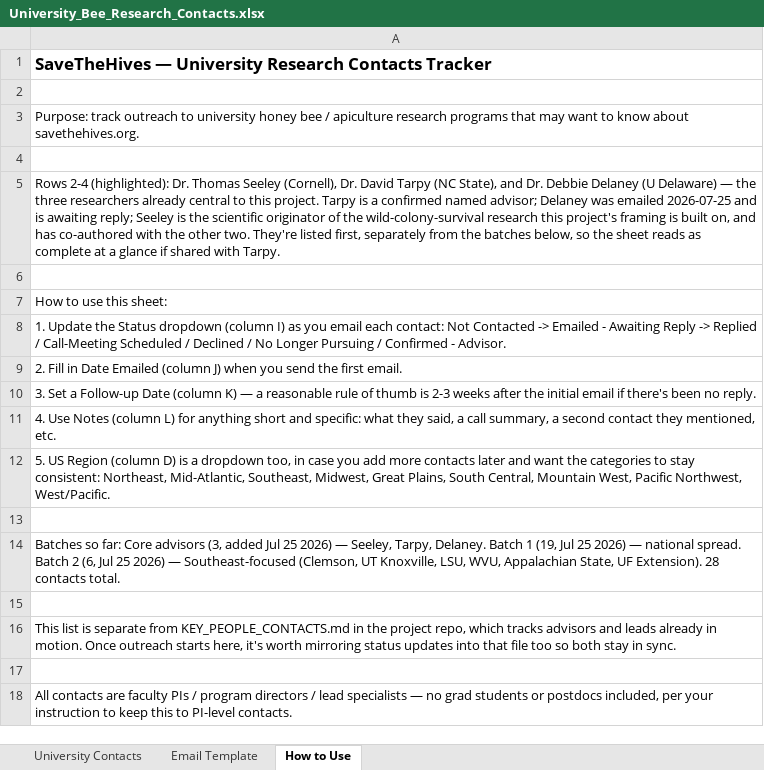
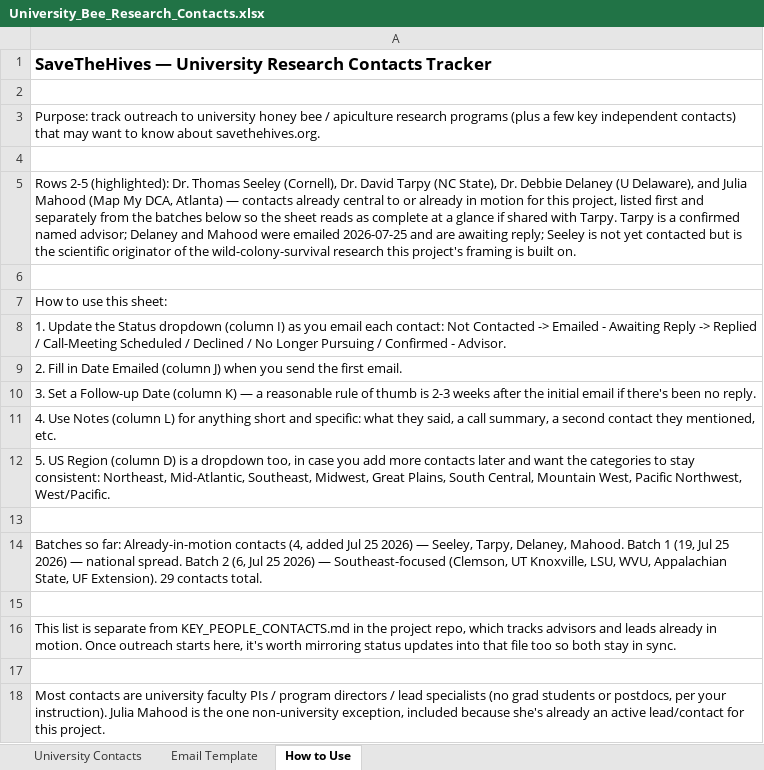
Before and after one commit to Game-warden/SaveTheHives, an Excel workbook: University_Bee_Research_Contacts.xlsx, sheet How to Use, drawn as a sheet; values as stored, in another font and other column widths than the file's, no borders; the diff names each change by its address in the sheet, - before the commit and + after, or states it on an @@ line.

Commit message:
Add Julia Mahood to contacts tracker, mark as contacted

```diff
--- a/University_Bee_Research_Contacts.xlsx (sheet How to Use)
+++ b/University_Bee_Research_Contacts.xlsx (sheet How to Use)
-A3: …research programs that may…
+A3: …research programs (plus a few key independent contacts) that may…
-A5: Rows 2-4 (highlighted): Dr. Thomas Seeley (Cornell), Dr. David Tarpy (NC State), and Dr. Debbie Delaney (U Delaware) — the three researchers already central to this project. Tarpy is a confirmed named advisor; Delaney was emailed 2026-07-25 and is awaiting reply; Seeley is the scientific originator of the wild-colony-survival research this project's framing is built on, and has co-authored with the other two. They're listed first, separately from the batches below, so the sheet reads as complete at a glance if shared with Tarpy.
+A5: Rows 2-5 (highlighted): Dr. Thomas Seeley (Cornell), Dr. David Tarpy (NC State), Dr. Debbie Delaney (U Delaware), and Julia Mahood (Map My DCA, Atlanta) — contacts already central to or already in motion for this project, listed first and separately from the batches below so the sheet reads as complete at a glance if shared with Tarpy. Tarpy is a confirmed named advisor; Delaney and Mahood were emailed 2026-07-25 and are awaiting reply; Seeley is not yet contacted but is the scientific originator of the wild-colony-survival research this project's framing is built on.
-A14: …so far: Core advisors (3, added Jul 25 2026) — Seeley, Tarpy, Delaney. Batch 1 (19, Jul 25 2026) — national spread. Batch 2 (6, Jul 25 2026) — Southeast-focused (Clemson, UT Knoxville, LSU, WVU, Appalachian State, UF Extension). 28 contacts total.
+A14: …so far: Already-in-motion contacts (4, added Jul 25 2026) — Seeley, Tarpy, Delaney, Mahood. Batch 1 (19, Jul 25 2026) — national spread. Batch 2 (6, Jul 25 2026) — Southeast-focused (Clemson, UT Knoxville, LSU, WVU, Appalachian State, UF Extension). 29 contacts total.
-A18: All contacts are faculty PIs / program directors / lead specialists — no grad students or postdocs included, per your instruction to keep this to PI-level contacts.
+A18: Most contacts are university faculty PIs / program directors / lead specialists (no grad students or postdocs, per your instruction). Julia Mahood is the one non-university exception, included because she's already an active lead/contact for this project.
```
Also changed, not shown: sheet University Contacts, 1 other file.
